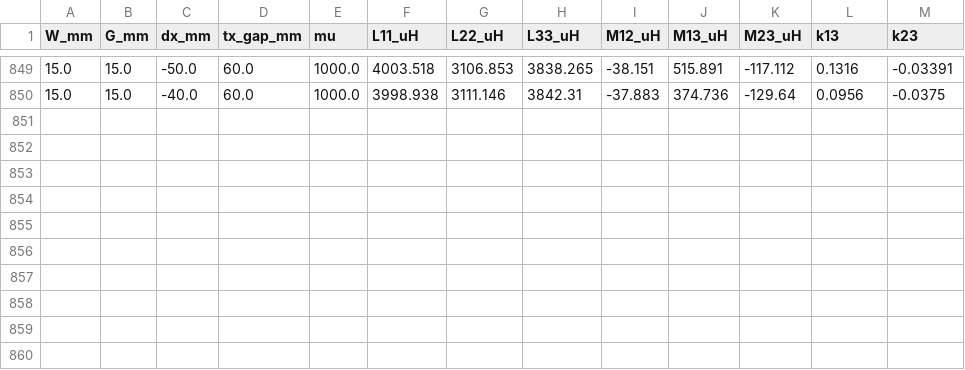
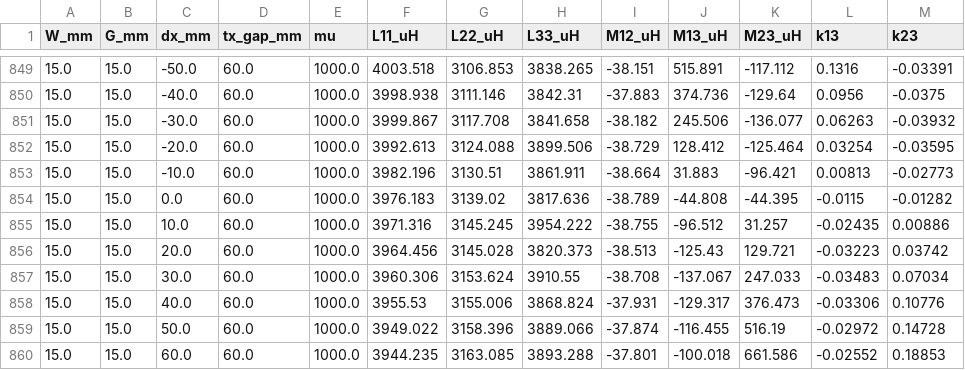
Before and after one commit to sangdoud/wpt-coil-sim, a CSV file: sweep_all_unit30.csv, drawn as a sheet; only a part is shown, gaps mark what is left out.

Commit message:
每小时数据备份

```diff
--- a/sweep_all_unit30.csv
+++ b/sweep_all_unit30.csv
@@ -850 +850,11 @@ W_mm,G_mm,dx_mm,tx_gap_mm,mu,L11_uH,L22_uH,L33_uH,M12_uH,M13_uH,M23_uH,k13,k23
 15.0,15.0,-40.0,60.0,1000.0,3998.938,3111.146,3842.31,-37.883,374.736,-129.64,0.0956,-0.0375
+15.0,15.0,-30.0,60.0,1000.0,3999.867,3117.708,3841.658,-38.182,245.506,-136.077,0.06263,-0.03932
+15.0,15.0,-20.0,60.0,1000.0,3992.613,3124.088,3899.506,-38.729,128.412,-125.464,0.03254,-0.03595
+15.0,15.0,-10.0,60.0,1000.0,3982.196,3130.51,3861.911,-38.664,31.883,-96.421,0.00813,-0.02773
+15.0,15.0,0.0,60.0,1000.0,3976.183,3139.02,3817.636,-38.789,-44.808,-44.395,-0.0115,-0.01282
+15.0,15.0,10.0,60.0,1000.0,3971.316,3145.245,3954.222,-38.755,-96.512,31.257,-0.02435,0.00886
+15.0,15.0,20.0,60.0,1000.0,3964.456,3145.028,3820.373,-38.513,-125.43,129.721,-0.03223,0.03742
+15.0,15.0,30.0,60.0,1000.0,3960.306,3153.624,3910.55,-38.708,-137.067,247.033,-0.03483,0.07034
+15.0,15.0,40.0,60.0,1000.0,3955.53,3155.006,3868.824,-37.931,-129.317,376.473,-0.03306,0.10776
+15.0,15.0,50.0,60.0,1000.0,3949.022,3158.396,3889.066,-37.874,-116.455,516.19,-0.02972,0.14728
+15.0,15.0,60.0,60.0,1000.0,3944.235,3163.085,3893.288,-37.801,-100.018,661.586,-0.02552,0.18853
```
